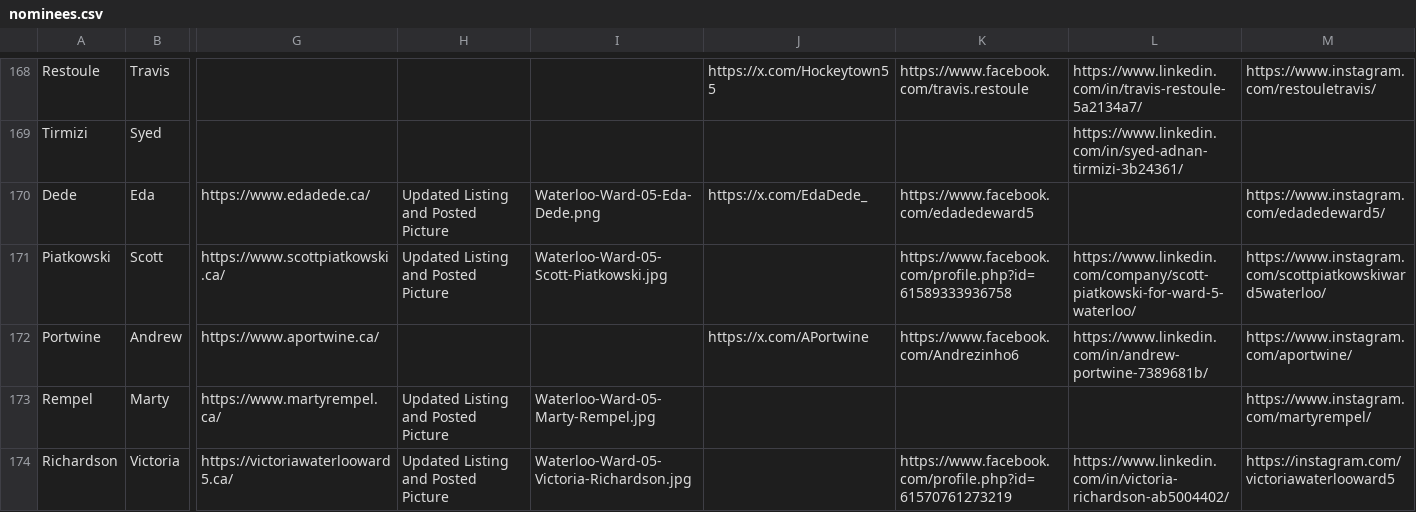
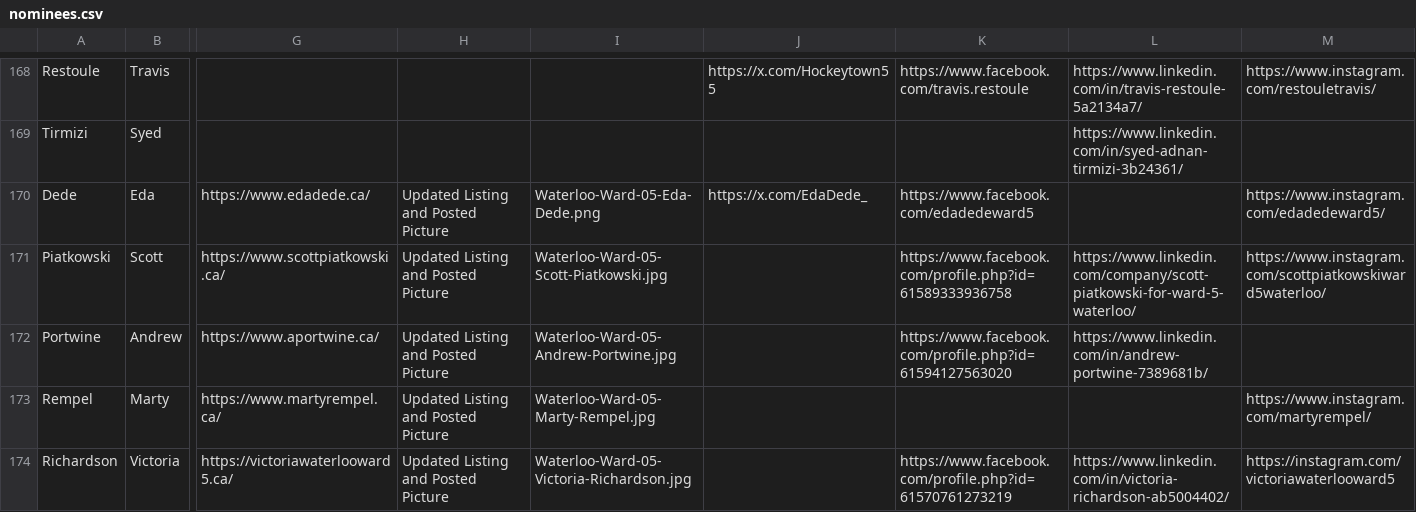
Before and after one commit to CivicTechWR/WRVotesMunicipal2026, a CSV file: docs/_data/sync/nominees.csv, drawn as a sheet; only a part is shown, gaps mark what is left out; the diff names each change by its address in the sheet, - before the commit and + after, or states it on an @@ line.

Commit message:
Auto-commit: updated nominees.csv from Google Docs

```diff
--- a/docs/_data/sync/nominees.csv
+++ b/docs/_data/sync/nominees.csv
-H172: (empty)
+H172: Updated Listing and Posted Picture
-I172: (empty)
+I172: Waterloo-Ward-05-Andrew-Portwine.jpg
-J172: https://x.com/APortwine
+J172: (empty)
-K172: https://www.facebook.com/Andrezinho6
+K172: https://www.facebook.com/profile.php?id=61594127563020
-M172: https://www.instagram.com/aportwine/
+M172: (empty)
```
